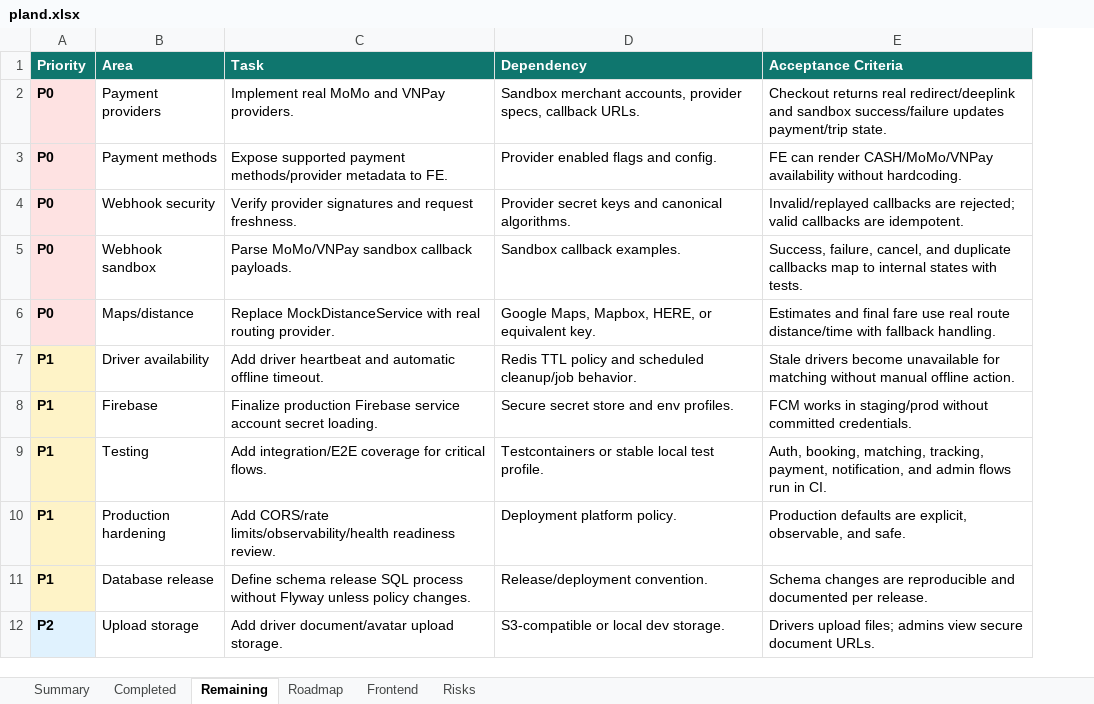
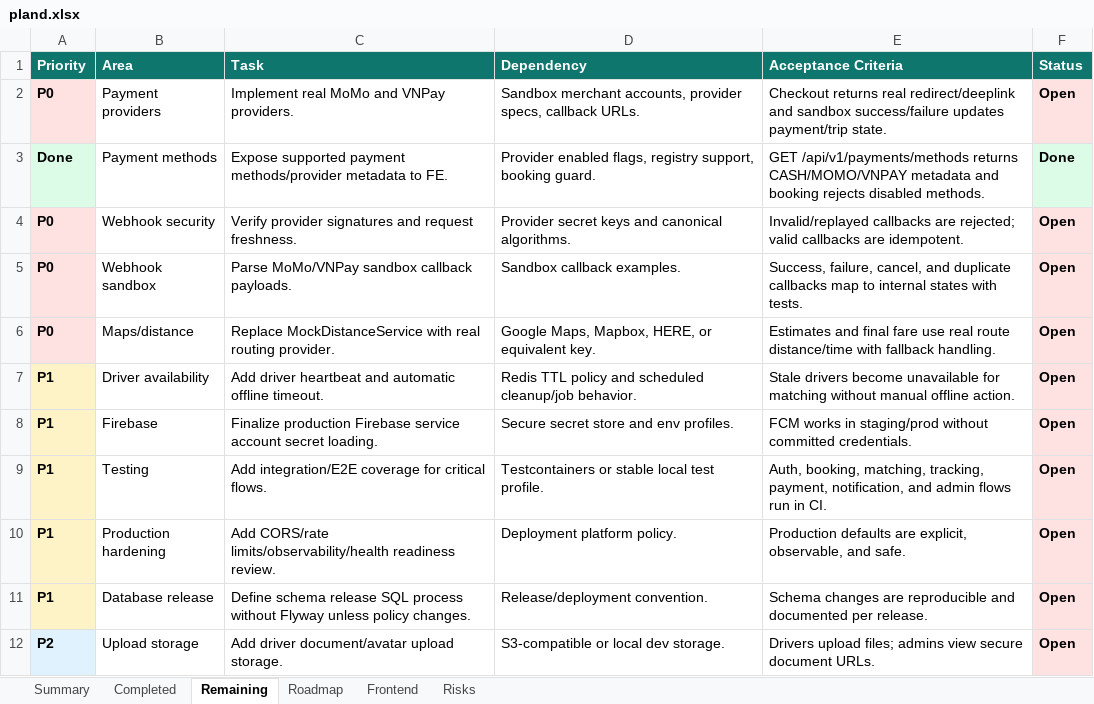
Before and after one commit to Luctran12/goride, an Excel workbook: docs/pland.xlsx, sheet Remaining, drawn as a sheet; only a part is shown; values as stored, in another font and other column widths than the file's, no borders; table styles not drawn; the diff names each change by its address in the sheet, - before the commit and + after, or states it on an @@ line.

Commit message:
feat: expose payment method metadata

```diff
--- a/docs/pland.xlsx (sheet Remaining)
+++ b/docs/pland.xlsx (sheet Remaining)
+column F (Status), rows 2-12: Open | Done | Open | Open | Open | Open | Open | Open | Open | Open | Open
-A3 (Priority): P0
+A3 (Priority): Done
-A3 fill: #FEE2E2
+A3 fill: #DCFCE7
-D3 (Dependency): Provider enabled flags and config.
+D3 (Dependency): Provider enabled flags, registry support, booking guard.
-E3 (Acceptance Criteria): FE can render CASH/MoMo/VNPay availability without hardcoding.
+E3 (Acceptance Criteria): GET /api/v1/payments/methods returns CASH/MOMO/VNPAY metadata and booking rejects disabled methods.
```
Also changed, not shown: sheet Summary, sheet Frontend, sheet Completed, sheet Risks, sheet Roadmap, 12 other files.
